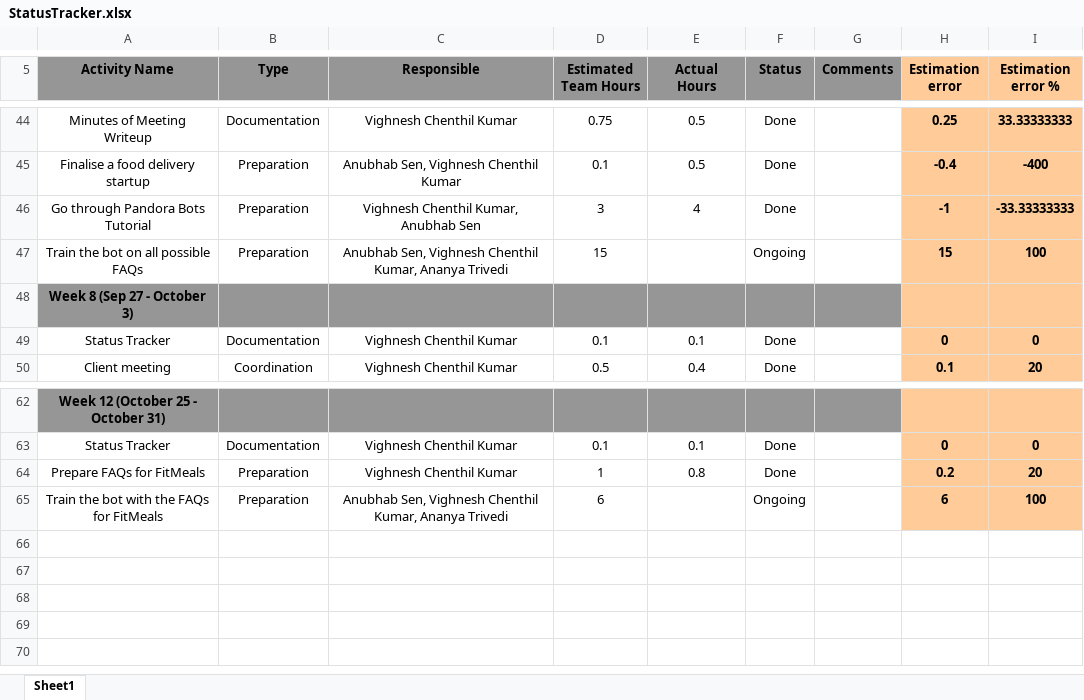
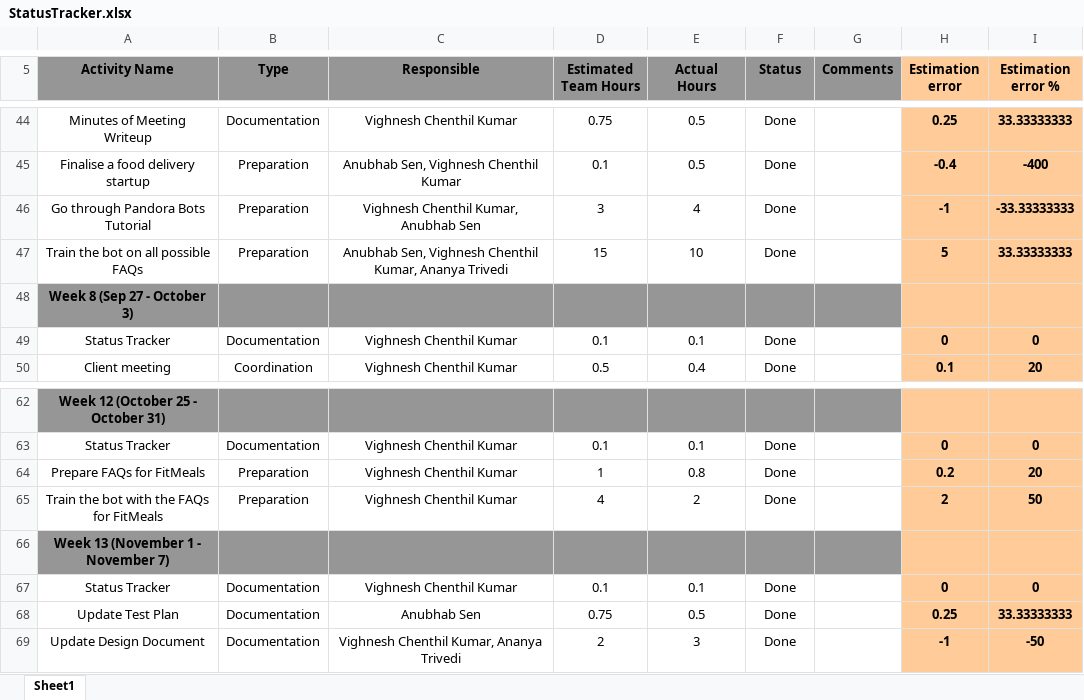
Before and after one commit to anubhabsen/SSAD03-raphael, an Excel workbook: Documents/StatusTracker.xlsx, sheet Sheet1, drawn as a sheet; only a part is shown, gaps mark what is left out; values as stored, in another font and other column widths than the file's, no borders; removed rows and columns are numbered as before the commit, all else as after; the diff names each change by its address in the sheet, - before the commit and + after, or states it on an @@ line.

Commit message:
Adds Status Tracker as of Week 13

```diff
--- a/Documents/StatusTracker.xlsx (sheet Sheet1)
+++ b/Documents/StatusTracker.xlsx (sheet Sheet1)
-E47 (Actual Hours): (empty)
+E47 (Actual Hours): 10
-F47 (Status): Ongoing
+F47 (Status): Done
-H47 (Estimation error): 15
+H47 (Estimation error): 5
-I47 (Estimation error %): 100
+I47 (Estimation error %): 33.33333333
-row 65: Train the bot with the FAQs for FitMeals | Preparation | Anubhab Sen, Vighnesh Chenthil Kumar, Ananya Trivedi | 6 |  | Ongoing |  | 6 | 100
+row 65: Train the bot with the FAQs for FitMeals | Preparation | Vighnesh Chenthil Kumar | 4 | 2 | Done |  | 2 | 50
+row 66: Week 13 (November 1 - November 7)
+row 67: Status Tracker | Documentation | Vighnesh Chenthil Kumar | 0.1 | 0.1 | Done |  | 0 | 0
+row 68: Update Test Plan | Documentation | Anubhab Sen | 0.75 | 0.5 | Done |  | 0.25 | 33.33333333
+row 69: Update Design Document | Documentation | Vighnesh Chenthil Kumar, Ananya Trivedi | 2 | 3 | Done |  | -1 | -50
```
